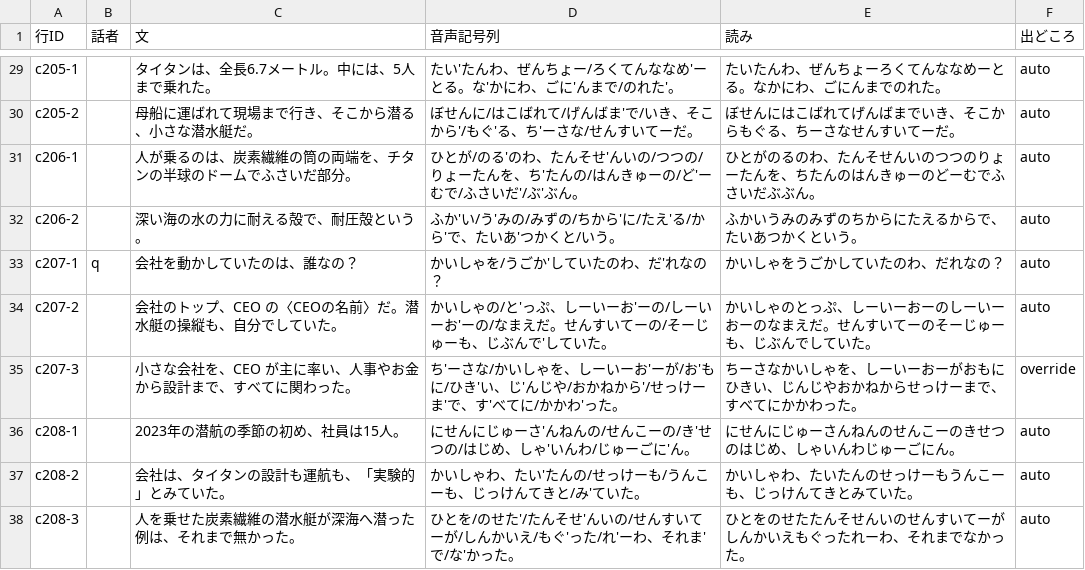
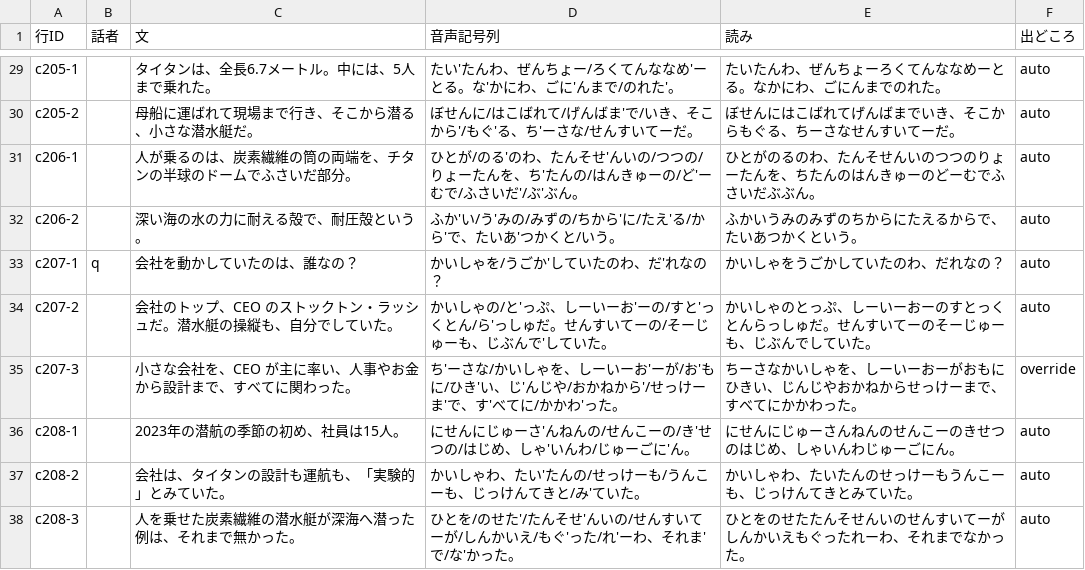
Before and after one commit to torotorotolo/zukai-engine, a TSV file: ref/ep22/aq/yomi_sheet.tsv, drawn as a sheet; only a part is shown, gaps mark what is left out.

```diff
--- a/ref/ep22/aq/yomi_sheet.tsv
+++ b/ref/ep22/aq/yomi_sheet.tsv
@@ -33,3 +33,3 @@ c206-2		深い海の水の力に耐える殻で、耐圧殻という。	ふか'
 c207-1	q	会社を動かしていたのは、誰なの？	かいしゃを/うごか'していたのわ、だ'れなの？	かいしゃをうごかしていたのわ、だれなの？	auto
-c207-2		会社のトップ、CEO の〈CEOの名前〉だ。潜水艇の操縦も、自分でしていた。	かいしゃの/と'っぷ、しーいーお'ーの/しーいーお'ーの/なまえだ。せんすいてーの/そーじゅーも、じぶんで'していた。	かいしゃのとっぷ、しーいーおーのしーいーおーのなまえだ。せんすいてーのそーじゅーも、じぶんでしていた。	auto
+c207-2		会社のトップ、CEO のストックトン・ラッシュだ。潜水艇の操縦も、自分でしていた。	かいしゃの/と'っぷ、しーいーお'ーの/すと'っくとん/ら'っしゅだ。せんすいてーの/そーじゅーも、じぶんで'していた。	かいしゃのとっぷ、しーいーおーのすとっくとんらっしゅだ。せんすいてーのそーじゅーも、じぶんでしていた。	auto
 c207-3		小さな会社を、CEO が主に率い、人事やお金から設計まで、すべてに関わった。	ち'ーさな/かいしゃを、しーいーお'ーが/お'もに/ひき'い、じ'んじや/おかねから'/せっけーま'で、す'べてに/かかわ'った。	ちーさなかいしゃを、しーいーおーがおもにひきい、じんじやおかねからせっけーまで、すべてにかかわった。	override
```
Also changed, not shown: 4 other files.
